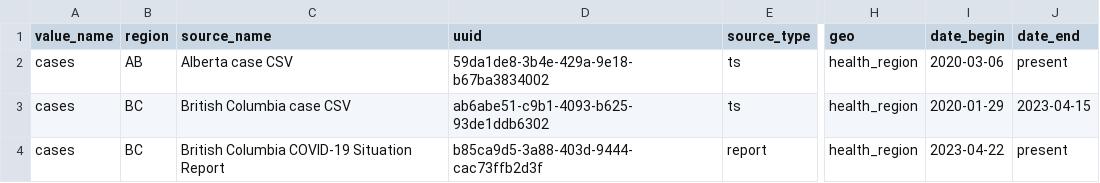
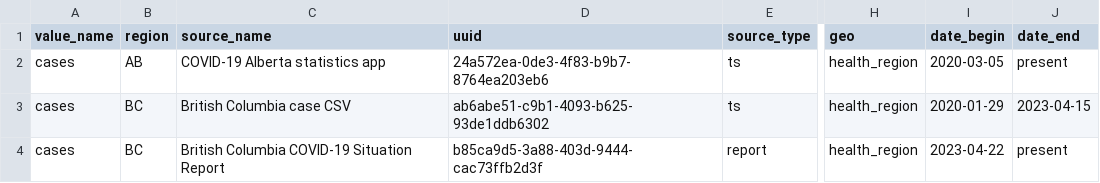
Before and after one commit to ccodwg/CovidTimelineCanada, a CSV file: docs/data_sources/data_sources.csv, drawn as a sheet; only a part is shown, gaps mark what is left out; the diff names each change by its address in the sheet, - before the commit and + after, or states it on an @@ line.

```diff
--- a/docs/data_sources/data_sources.csv
+++ b/docs/data_sources/data_sources.csv
-C2 (source_name): Alberta case CSV
+C2 (source_name): COVID-19 Alberta statistics app
-D2 (uuid): 59da1de8-3b4e-429a-9e18-b67ba3834002
+D2 (uuid): 24a572ea-0de3-4f83-b9b7-8764ea203eb6
-I2 (date_begin): 2020-03-06
+I2 (date_begin): 2020-03-05
```
Also changed, not shown: data/can/cases_can.csv, data/pt/cases_pt.csv, 10 other files.
